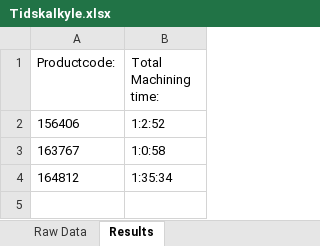
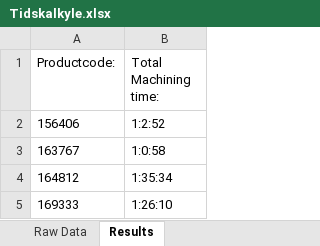
Before and after one commit to UniQueKakarot/Tidskalkyle_Gibbscam, an Excel workbook: Tidskalkyle.xlsx, sheet Results, drawn as a sheet; values as stored, in another font and other column widths than the file's, no borders; the diff names each change by its address in the sheet, - before the commit and + after, or states it on an @@ line.

```diff
--- a/Tidskalkyle.xlsx (sheet Results)
+++ b/Tidskalkyle.xlsx (sheet Results)
+row 5: 169333 | 1:26:10
```
Also changed, not shown: sheet Raw Data, 2 other files.
